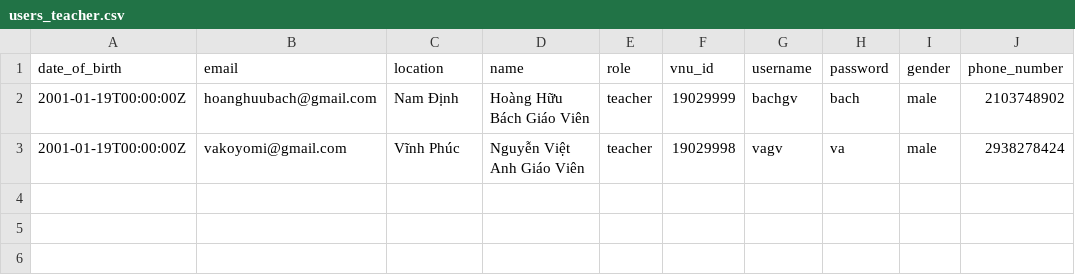
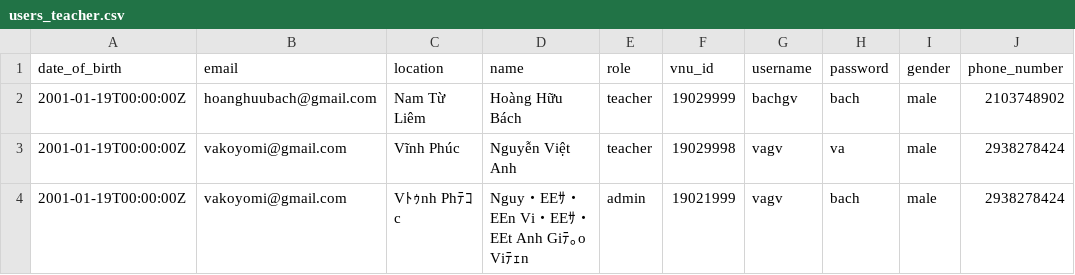
Before and after one commit to miaht94/Student-Management, a CSV file: SampleData/users_teacher.csv, drawn as a sheet.

```diff
--- a/SampleData/users_teacher.csv
+++ b/SampleData/users_teacher.csv
@@ -1,3 +1,4 @@
 date_of_birth,email,location,name,role,vnu_id,username,password,gender,phone_number
-2001-01-19T00:00:00Z,hoanghuubach@gmail.com,Nam Định,Hoàng Hữu Bách Giáo Viên,teacher,19029999,bachgv,bach,male,2103748902
-2001-01-19T00:00:00Z,vakoyomi@gmail.com,Vĩnh Phúc,Nguyễn Việt Anh Giáo Viên,teacher,19029998,vagv,va,male,2938278424
+2001-01-19T00:00:00Z,hoanghuubach@gmail.com,Nam Từ Liêm,Hoàng Hữu Bách,teacher,19029999,bachgv,bach,male,2103748902
+2001-01-19T00:00:00Z,vakoyomi@gmail.com,Vĩnh Phúc,Nguyễn Việt Anh,teacher,19029998,vagv,va,male,2938278424
+2001-01-19T00:00:00Z,vakoyomi@gmail.com,Vﾄｩnh Phﾃｺc,Nguy・EEｻ・EEn Vi・EEｻ・EEt Anh Giﾃ｡o Viﾃｪn,admin,19021999,vagv,bach,male,2938278424
```
Also changed, not shown: SampleData/update_status.csv, SampleData/users_student.csv, 4 other files.
